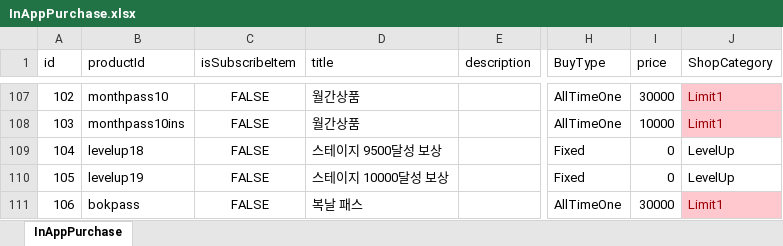
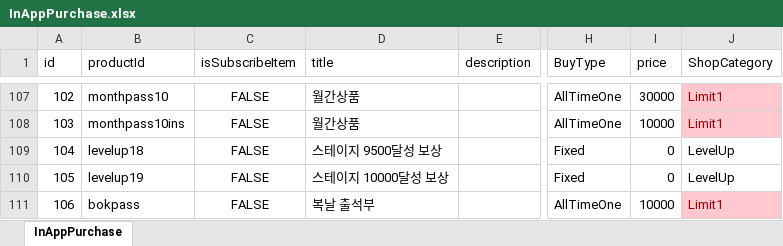
Before and after one commit to luckyzwei/Yosaki, an Excel workbook: Assets/06.Table/InAppPurchase.xlsx, sheet InAppPurchase, drawn as a sheet; only a part is shown, gaps mark what is left out; values as stored, in another font and other column widths than the file's, no borders; the diff names each change by its address in the sheet, - before the commit and + after, or states it on an @@ line.

```diff
--- a/Assets/06.Table/InAppPurchase.xlsx (sheet InAppPurchase)
+++ b/Assets/06.Table/InAppPurchase.xlsx (sheet InAppPurchase)
-D111 (title): 복날 패스
+D111 (title): 복날 출석부
-I111 (price): 30000
+I111 (price): 10000
```
Also changed, not shown: Assets/06.Table/BokPass.xlsx, 3 other files.
